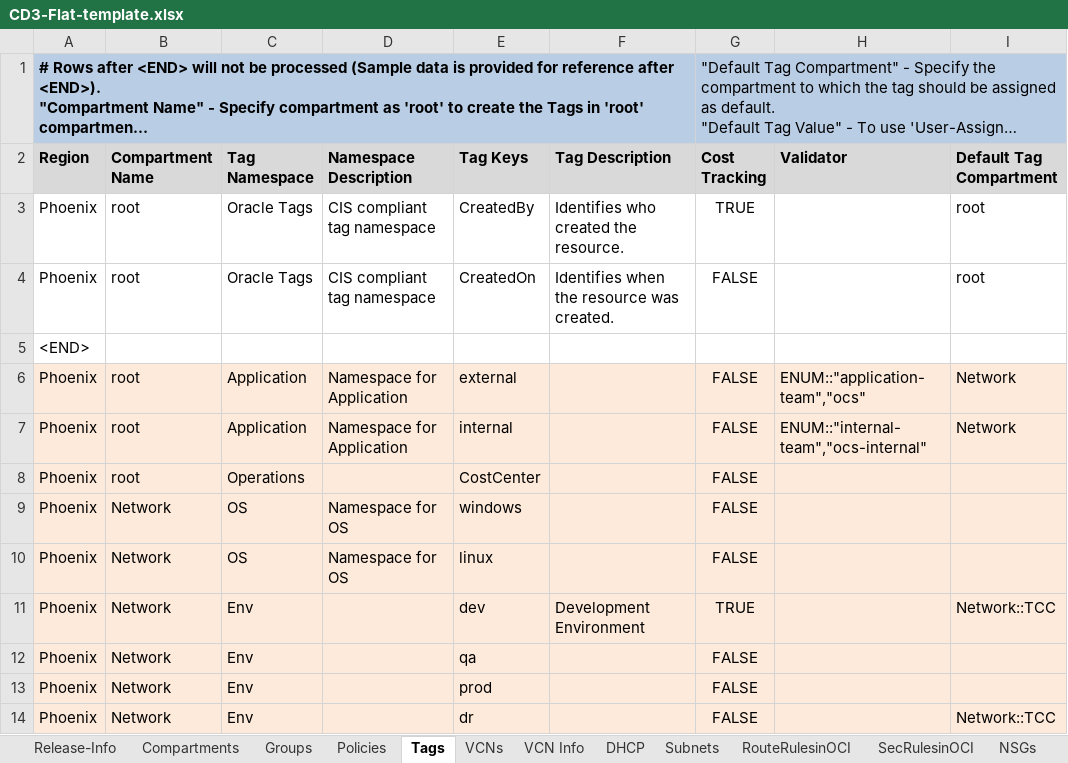
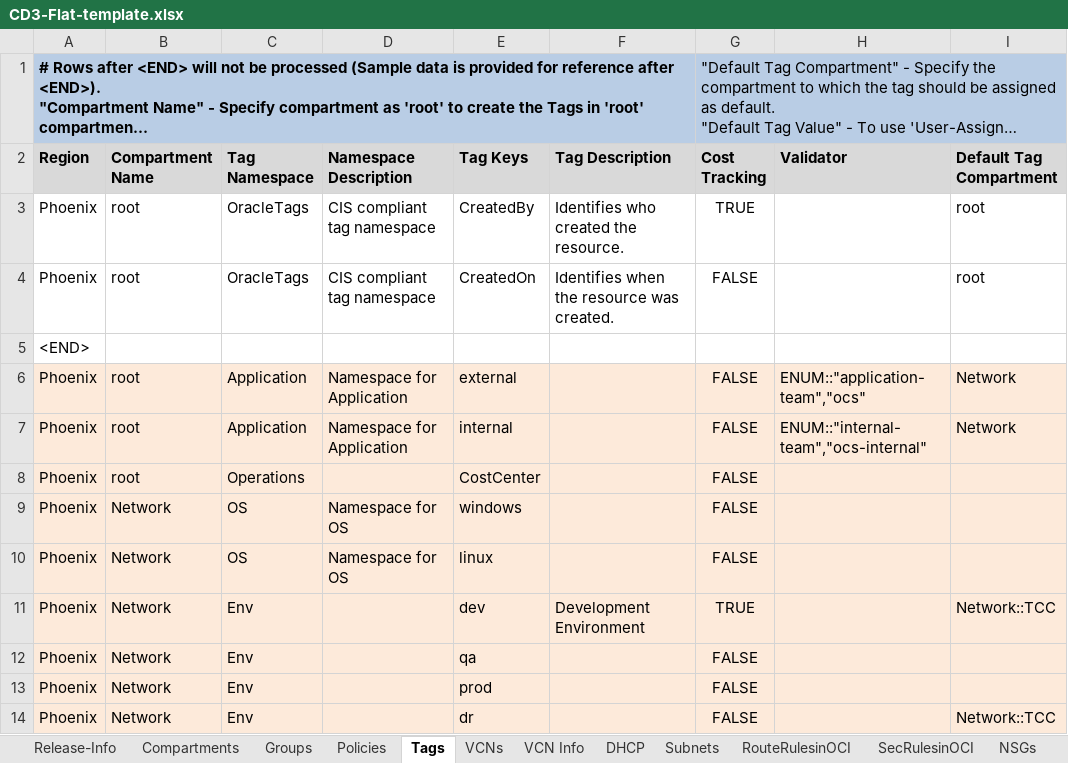
Before and after one commit to oracle-devrel/cd3-automation-toolkit, an Excel workbook: oci_tenancy/SetUpOCI_Via_TF/example/CD3-Flat-template.xlsx, sheet Tags, drawn as a sheet; only a part is shown; long unchanged cells end in …; values as stored, in another font and other column widths than the file's, no borders; the diff names each change by its address in the sheet, - before the commit and + after, or states it on an @@ line.

```diff
--- a/oci_tenancy/SetUpOCI_Via_TF/example/CD3-Flat-template.xlsx (sheet Tags)
+++ b/oci_tenancy/SetUpOCI_Via_TF/example/CD3-Flat-template.xlsx (sheet Tags)
-C3:C4 (Tag Namespace): Oracle Tags
+C3:C4 (Tag Namespace): OracleTags
```
Also changed, not shown: sheet FSS, oci_tenancy/SetUpOCI_Via_TF/example/CD3-HubSpoke-template.xlsx.
